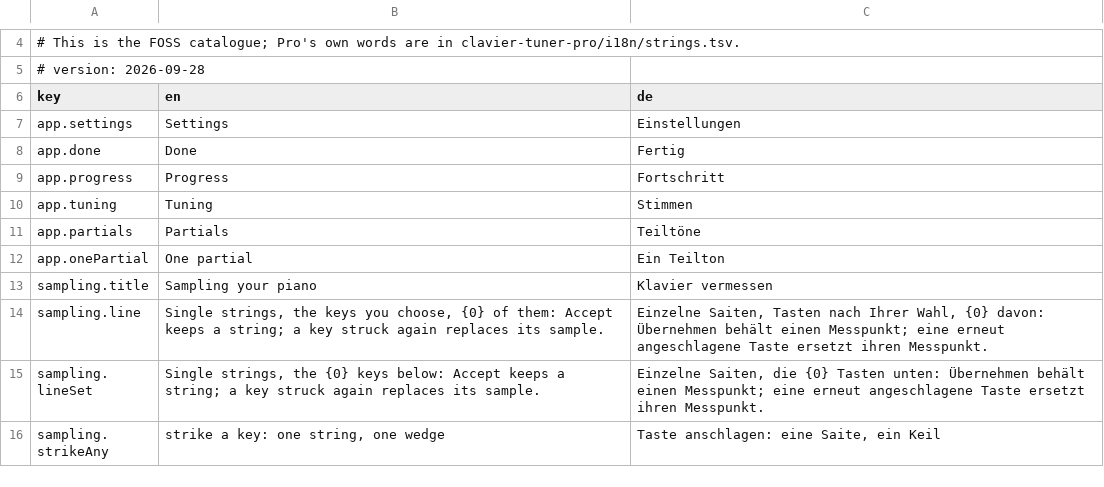
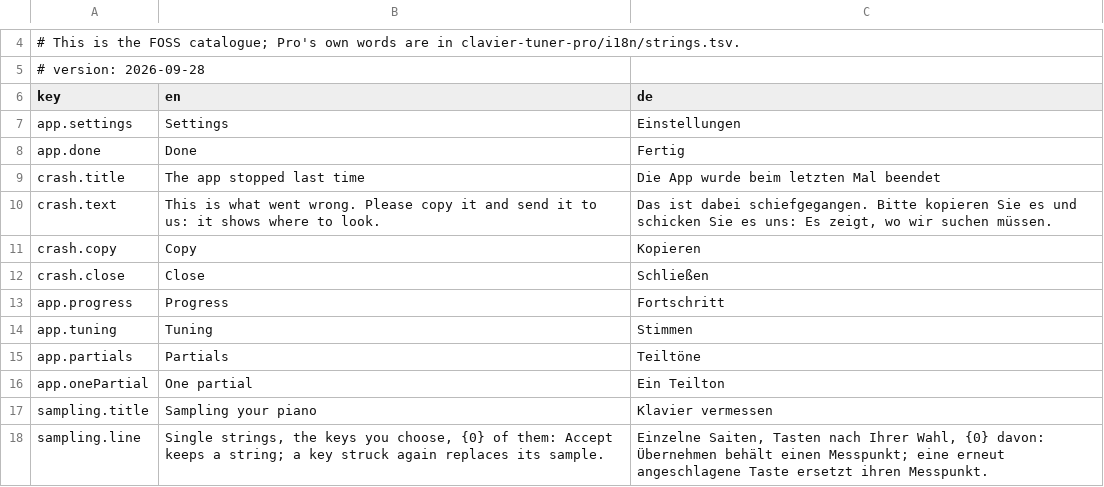
Before and after one commit to clavierhaus/clavier-tuner-foss, a TSV file: i18n/strings.tsv, drawn as a sheet; only a part is shown, gaps mark what is left out; the shorter side is filled out with more unchanged rows; the diff names each change by its address in the sheet, - before the commit and + after, or states it on an @@ line.

```diff
--- a/i18n/strings.tsv
+++ b/i18n/strings.tsv
+row 9: crash.title | The app stopped last time | Die App wurde beim letzten Mal beendet
+row 10: crash.text | This is what went wrong. Please copy it and send it to us: it shows where to look. | Das ist dabei schiefgegangen. Bitte kopieren Sie es und schicken Sie es uns: Es zeigt, wo wir suchen müssen.
+row 11: crash.copy | Copy | Kopieren
+row 12: crash.close | Close | Schließen
```
Also changed, not shown: 9 other files.
